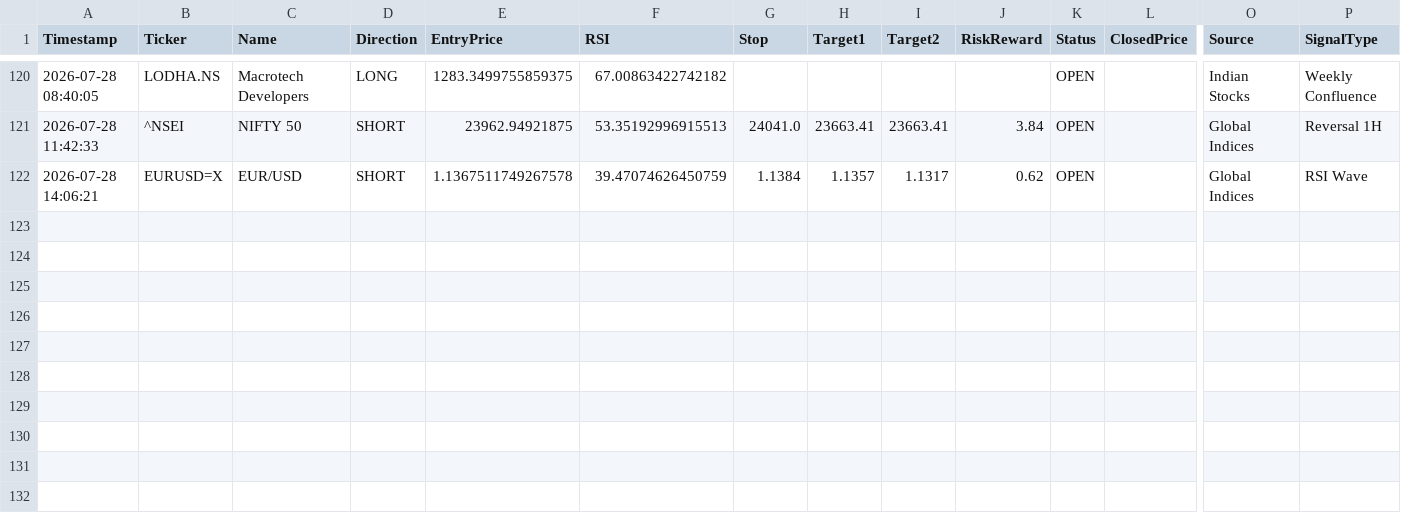
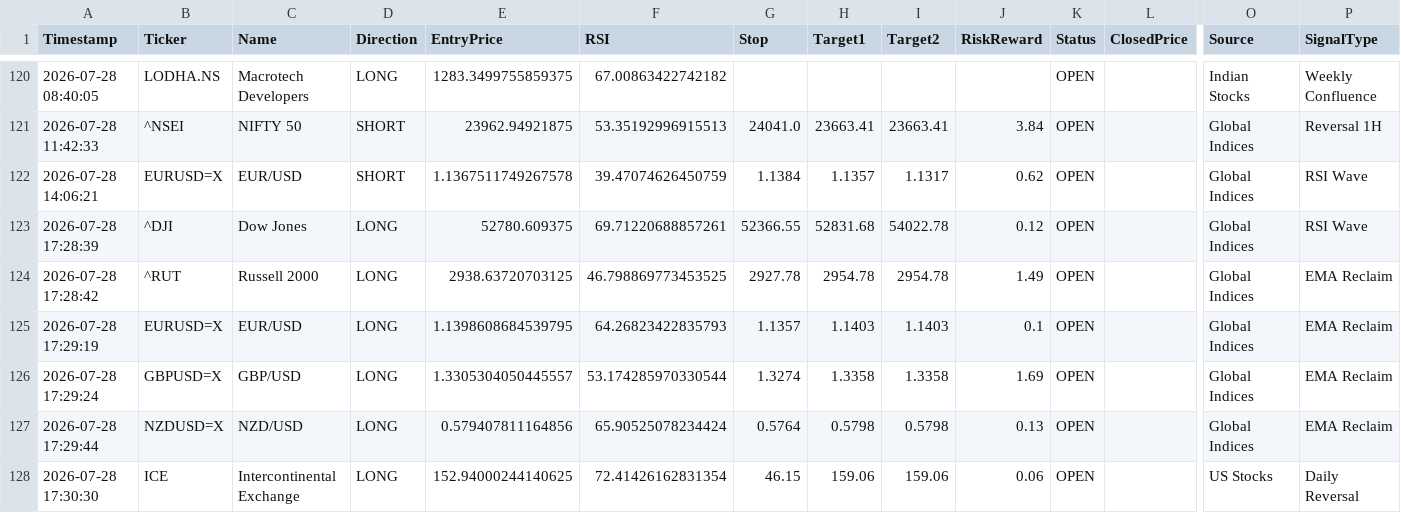
Before and after one commit to pkgfinance2022/MarketPulse, a CSV file: database/gh_alert_log.csv, drawn as a sheet; only a part is shown, gaps mark what is left out; rows hold the shown columns only; the diff names each change by its address in the sheet, - before the commit and + after, or states it on an @@ line.

```diff
--- a/database/gh_alert_log.csv
+++ b/database/gh_alert_log.csv
+row 123: 2026-07-28 17:28:39 | ^DJI | Dow Jones | LONG | 52780.609375 | 69.71220688857261 | 52366.55 | 52831.68 | 54022.78 | 0.12 | OPEN |  | Global Indices | RSI Wave
+row 124: 2026-07-28 17:28:42 | ^RUT | Russell 2000 | LONG | 2938.63720703125 | 46.798869773453525 | 2927.78 | 2954.78 | 2954.78 | 1.49 | OPEN |  | Global Indices | EMA Reclaim
+row 125: 2026-07-28 17:29:19 | EURUSD=X | EUR/USD | LONG | 1.1398608684539795 | 64.26823422835793 | 1.1357 | 1.1403 | 1.1403 | 0.1 | OPEN |  | Global Indices | EMA Reclaim
+row 126: 2026-07-28 17:29:24 | GBPUSD=X | GBP/USD | LONG | 1.3305304050445557 | 53.174285970330544 | 1.3274 | 1.3358 | 1.3358 | 1.69 | OPEN |  | Global Indices | EMA Reclaim
+row 127: 2026-07-28 17:29:44 | NZDUSD=X | NZD/USD | LONG | 0.579407811164856 | 65.90525078234424 | 0.5764 | 0.5798 | 0.5798 | 0.13 | OPEN |  | Global Indices | EMA Reclaim
+row 128: 2026-07-28 17:30:30 | ICE | Intercontinental Exchange | LONG | 152.94000244140625 | 72.41426162831354 | 46.15 | 159.06 | 159.06 | 0.06 | OPEN |  | US Stocks | Daily Reversal
```
Also changed, not shown: 1 other file.
